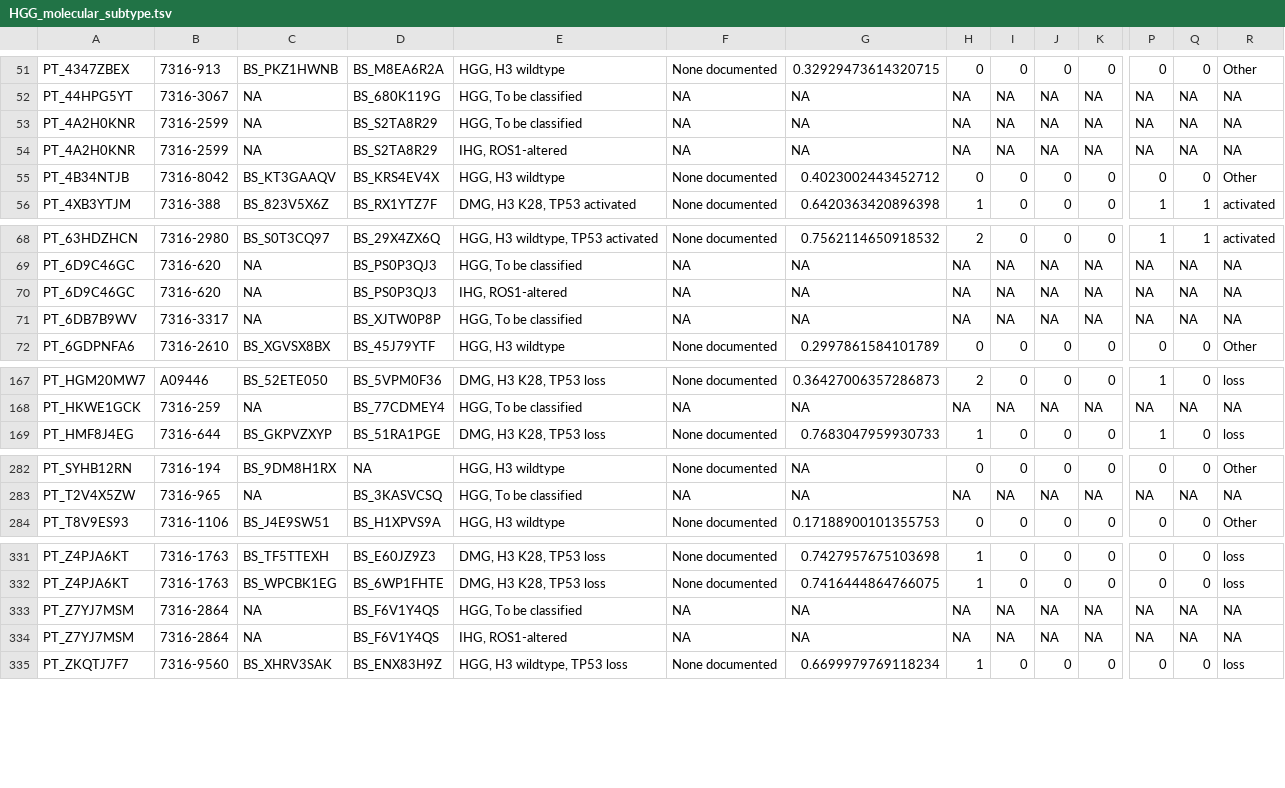
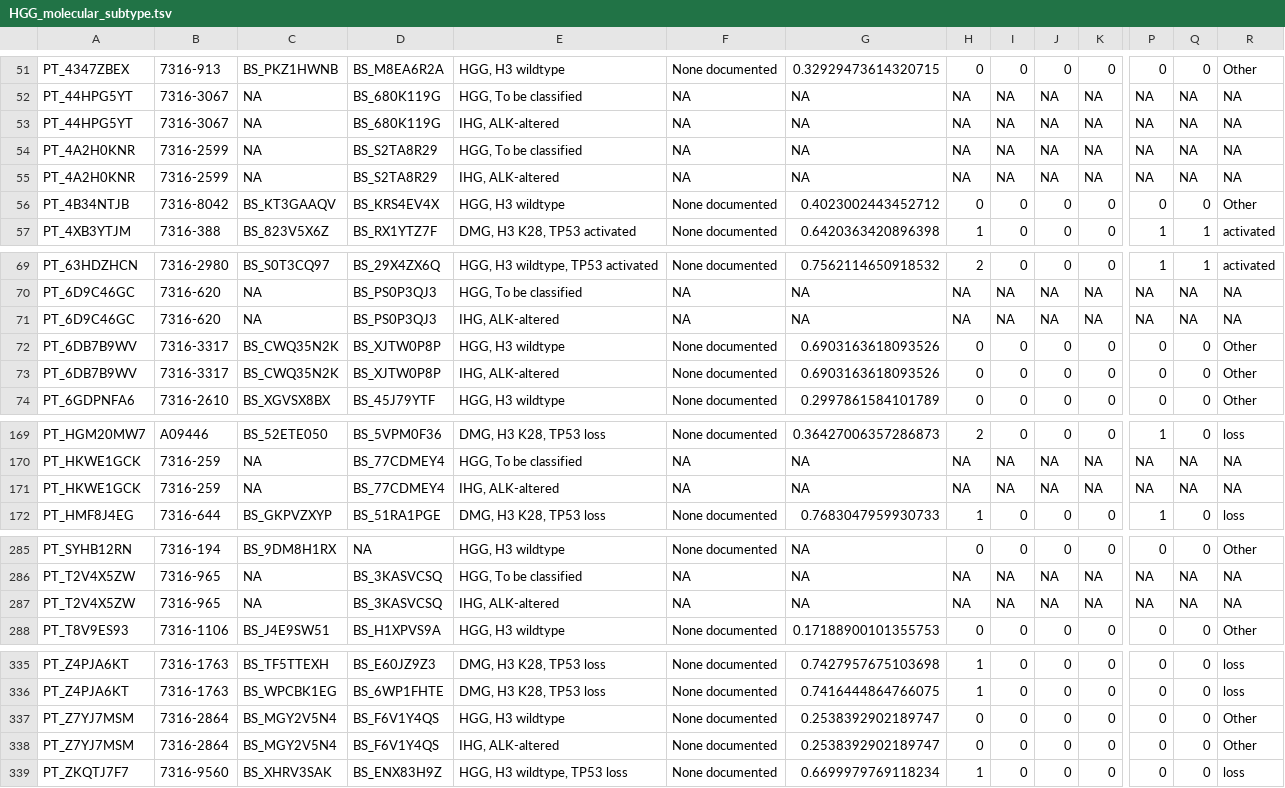
Before and after one commit to sangeetashukla/OpenPedCan-analysis, a TSV file: analyses/molecular-subtyping-HGG/results/HGG_molecular_subtype.tsv, drawn as a sheet; only a part is shown, gaps mark what is left out; addresses are those after the commit; rows hold the shown columns only; the diff covers the shown part only; the diff names each change by its address in the sheet, - before the commit and + after, or states it on an @@ line.

```diff
--- a/analyses/molecular-subtyping-HGG/results/HGG_molecular_subtype.tsv
+++ b/analyses/molecular-subtyping-HGG/results/HGG_molecular_subtype.tsv
+row 53: PT_44HPG5YT | 7316-3067 | NA | BS_680K119G | IHG, ALK-altered | NA | NA | NA | NA | NA | NA | NA | NA | NA
-E55: IHG, ROS1-altered
+E55: IHG, ALK-altered
-E71: IHG, ROS1-altered
+E71: IHG, ALK-altered
-C72: NA
+C72: BS_CWQ35N2K
-E72: HGG, To be classified
+E72: HGG, H3 wildtype
-F72: NA
+F72: None documented
-G72: NA
+G72: 0.6903163618093526
-H72: NA
+H72: 0
-I72: NA
+I72: 0
-J72: NA
+J72: 0
-K72: NA
+K72: 0
-P72: NA
+P72: 0
-Q72: NA
+Q72: 0
-R72: NA
+R72: Other
+row 73: PT_6DB7B9WV | 7316-3317 | BS_CWQ35N2K | BS_XJTW0P8P | IHG, ALK-altered | None documented | 0.6903163618093526 | 0 | 0 | 0 | 0 | 0 | 0 | Other
+row 171: PT_HKWE1GCK | 7316-259 | NA | BS_77CDMEY4 | IHG, ALK-altered | NA | NA | NA | NA | NA | NA | NA | NA | NA
+row 287: PT_T2V4X5ZW | 7316-965 | NA | BS_3KASVCSQ | IHG, ALK-altered | NA | NA | NA | NA | NA | NA | NA | NA | NA
-C337:C338: NA
+C337:C338: BS_MGY2V5N4
-E337: HGG, To be classified
+E337: HGG, H3 wildtype
-F337:F338: NA
+F337:F338: None documented
-G337:G338: NA
+G337:G338: 0.2538392902189747
-H337:H338: NA
+H337:H338: 0
-I337:I338: NA
+I337:I338: 0
-J337:J338: NA
+J337:J338: 0
-K337:K338: NA
+K337:K338: 0
-P337:P338: NA
+P337:P338: 0
-Q337:Q338: NA
+Q337:Q338: 0
-R337:R338: NA
+R337:R338: Other
-E338: IHG, ROS1-altered
+E338: IHG, ALK-altered
```
Also changed, not shown: 6 edited cells elsewhere in this file, analyses/molecular-subtyping-HGG/results/HGG_cleaned_all_table.tsv, analyses/molecular-subtyping-HGG/results/HGG_cleaned_cnv.tsv, 11 other files.
